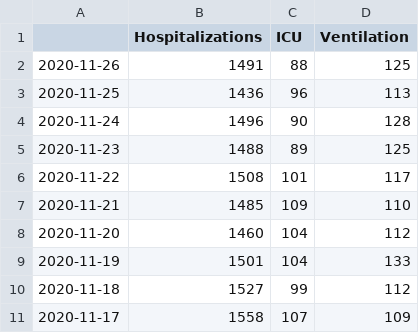
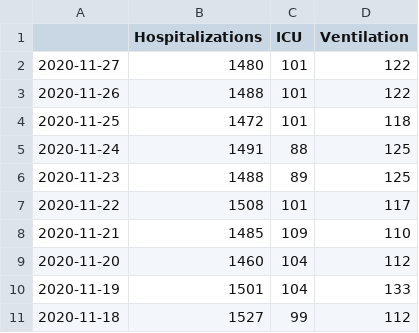
Before and after one commit to zuzancek/corona, a CSV file: SEIR_2_wave/data/hospitals.csv, drawn as a sheet; only a part is shown; the shorter side is filled out with more unchanged rows.

```diff
--- a/SEIR_2_wave/data/hospitals.csv
+++ b/SEIR_2_wave/data/hospitals.csv
@@ -1,5 +1,6 @@
 ,Hospitalizations,ICU,Ventilation
-2020-11-26,1491,88,125
-2020-11-25,1436,96,113
-2020-11-24,1496,90,128
+2020-11-27,1480,101,122
+2020-11-26,1488,101,122
+2020-11-25,1472,101,118
+2020-11-24,1491,88,125
 2020-11-23,1488,89,125
```
Also changed, not shown: SEIR_2_wave/data/korona_data.csv, SEIR_2_wave/data/mobility.csv.
